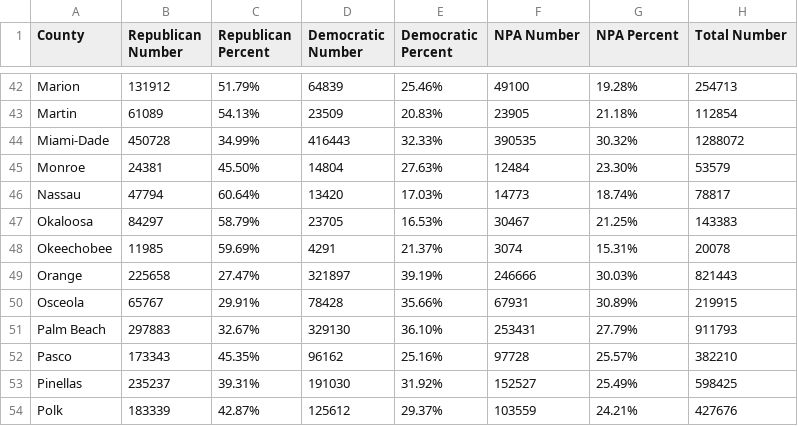
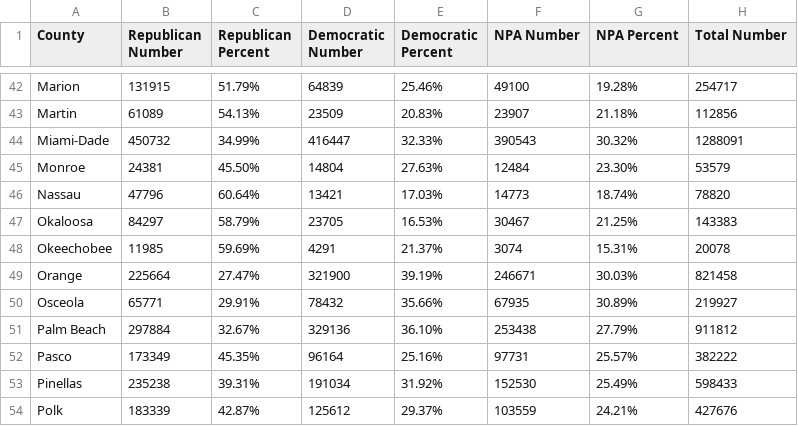
Before and after one commit to ericldaugh/FLVoiceNews, a CSV file: registration.csv, drawn as a sheet; only a part is shown, gaps mark what is left out; the diff covers the shown part only; the diff names each change by its address in the sheet, - before the commit and + after, or states it on an @@ line.

```diff
--- a/registration.csv
+++ b/registration.csv
-B42 (Republican Number): 131912
+B42 (Republican Number): 131915
-H42 (Total Number): 254713
+H42 (Total Number): 254717
-F43 (NPA Number): 23905
+F43 (NPA Number): 23907
-H43 (Total Number): 112854
+H43 (Total Number): 112856
-B44 (Republican Number): 450728
+B44 (Republican Number): 450732
-D44 (Democratic Number): 416443
+D44 (Democratic Number): 416447
-F44 (NPA Number): 390535
+F44 (NPA Number): 390543
-H44 (Total Number): 1288072
+H44 (Total Number): 1288091
-B46 (Republican Number): 47794
+B46 (Republican Number): 47796
-D46 (Democratic Number): 13420
+D46 (Democratic Number): 13421
-H46 (Total Number): 78817
+H46 (Total Number): 78820
-B49 (Republican Number): 225658
+B49 (Republican Number): 225664
-D49 (Democratic Number): 321897
+D49 (Democratic Number): 321900
-F49 (NPA Number): 246666
+F49 (NPA Number): 246671
-H49 (Total Number): 821443
+H49 (Total Number): 821458
-B50 (Republican Number): 65767
+B50 (Republican Number): 65771
-D50 (Democratic Number): 78428
+D50 (Democratic Number): 78432
-F50 (NPA Number): 67931
+F50 (NPA Number): 67935
-H50 (Total Number): 219915
+H50 (Total Number): 219927
-B51 (Republican Number): 297883
+B51 (Republican Number): 297884
-D51 (Democratic Number): 329130
+D51 (Democratic Number): 329136
-F51 (NPA Number): 253431
+F51 (NPA Number): 253438
-H51 (Total Number): 911793
+H51 (Total Number): 911812
-B52 (Republican Number): 173343
+B52 (Republican Number): 173349
-D52 (Democratic Number): 96162
+D52 (Democratic Number): 96164
-F52 (NPA Number): 97728
+F52 (NPA Number): 97731
-H52 (Total Number): 382210
+H52 (Total Number): 382222
-B53 (Republican Number): 235237
+B53 (Republican Number): 235238
-D53 (Democratic Number): 191030
+D53 (Democratic Number): 191034
-F53 (NPA Number): 152527
+F53 (NPA Number): 152530
-H53 (Total Number): 598425
+H53 (Total Number): 598433
```
Also changed, not shown: 103 edited cells elsewhere in this file.
